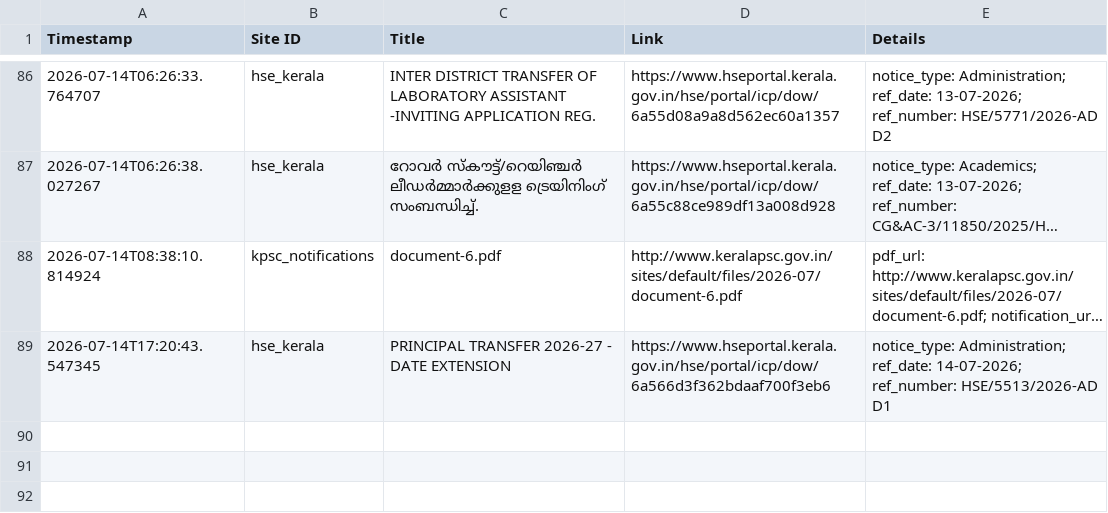
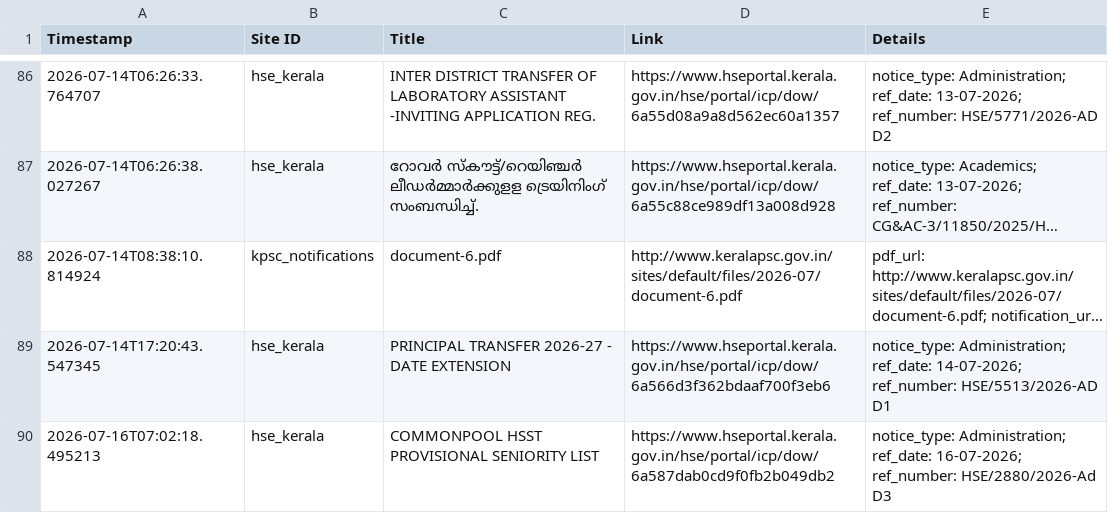
Before and after one commit to Rohan-DX/website-tracker, a CSV file: notifications.csv, drawn as a sheet; only a part is shown, gaps mark what is left out; long unchanged cells end in ….

```diff
--- a/notifications.csv
+++ b/notifications.csv
@@ -89 +89,2 @@ Timestamp,Site ID,Title,Link,Details
 2026-07-14T17:20:43.547345,hse_kerala,PRINCIPAL TRANSFER 2026-27 - DATE EXTENSION,https://www.hseportal.kerala.gov.in/hse/portal/icp/dow/6a566d3f362bdaaf700f3eb6,notice_type: Administration; ref_date: 14-07-2026; ref_number: HSE/5513/2026-AD D1
+2026-07-16T07:02:18.495213,hse_kerala,COMMONPOOL HSST PROVISIONAL SENIORITY LIST,https://www.hseportal.kerala.gov.in/hse/portal/icp/dow/6a587dab0cd9f0fb2b049db2,notice_type: Administration; ref_date: 16-07-2026; ref_number: HSE/2880/2026-Ad D3
```
Also changed, not shown: 1 other file.
